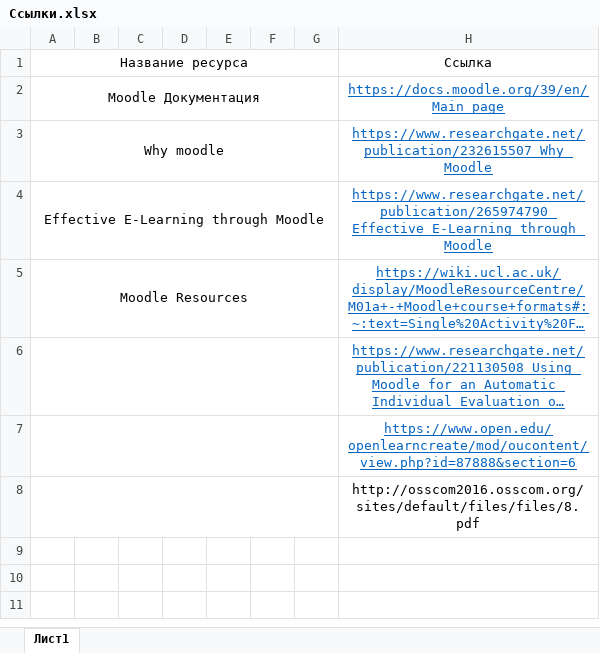
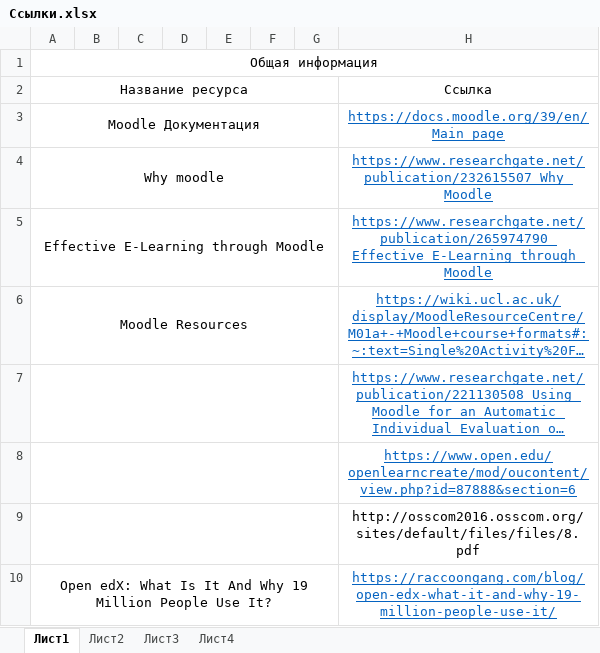
Before and after one commit to BroBezzubik/University, an Excel workbook: 3 course/Летняя практика/Ссылки.xlsx, sheet Лист1, drawn as a sheet; long unchanged cells end in …; values as stored, in another font and other column widths than the file's, no borders; the diff names each change by its address in the sheet, - before the commit and + after, or states it on an @@ line.

```diff
--- a/3 course/Летняя практика/Ссылки.xlsx (sheet Лист1)
+++ b/3 course/Летняя практика/Ссылки.xlsx (sheet Лист1)
+sheet tab: Лист2
+sheet tab: Лист3
+sheet tab: Лист4
+row 1: Общая информация
+row 10: Open edX: What Is It And Why 19 Million People Use It? |  |  |  |  |  |  | https://raccoongang.com/blog/open-edx-what-it-and-why-19-million-people-use-it/
```
Also changed, not shown: 1 other file.
